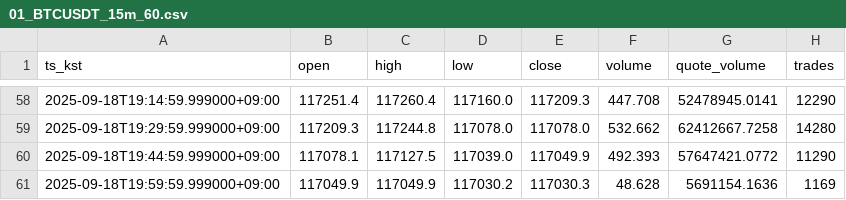
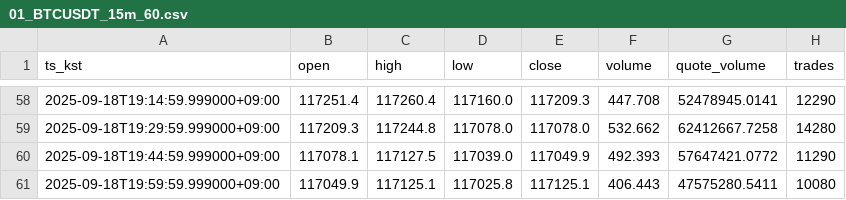
Before and after one commit to reddyKIM/crypto-collector, a CSV file: out/01_BTCUSDT_15m_60.csv, drawn as a sheet; only a part is shown, gaps mark what is left out.

```diff
--- a/out/01_BTCUSDT_15m_60.csv
+++ b/out/01_BTCUSDT_15m_60.csv
@@ -60,2 +60,2 @@ ts_kst,open,high,low,close,volume,quote_volume,trades
 2025-09-18T19:44:59.999000+09:00,117078.1,117127.5,117039.0,117049.9,492.393,57647421.0772,11290
-2025-09-18T19:59:59.999000+09:00,117049.9,117049.9,117030.2,117030.3,48.628,5691154.1636,1169
+2025-09-18T19:59:59.999000+09:00,117049.9,117125.1,117025.8,117125.1,406.443,47575280.5411,10080
```
Also changed, not shown: out/01_ARBUSDT_15m_60.csv, out/01_ETHUSDT_15m_60.csv, 3 other files.
